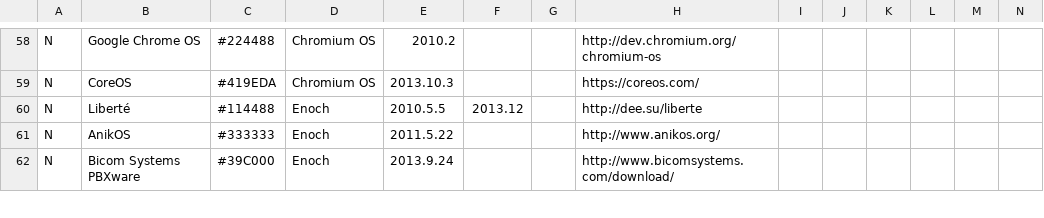
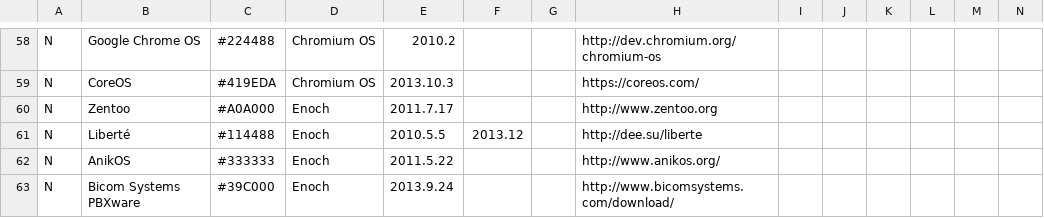
Before and after one commit to gentoo/gentoo-ecosystem, a CSV file: gentoo.csv, drawn as a sheet; only a part is shown, gaps mark what is left out; rows hold the shown columns only; the diff names each change by its address in the sheet, - before the commit and + after, or states it on an @@ line.

Commit message:
added Zentoo

```diff
--- a/gentoo.csv
+++ b/gentoo.csv
+row 60: N | Zentoo | #A0A000 | Enoch | 2011.7.17 |  |  | http://www.zentoo.org
```
Also changed, not shown: 1 other file.
